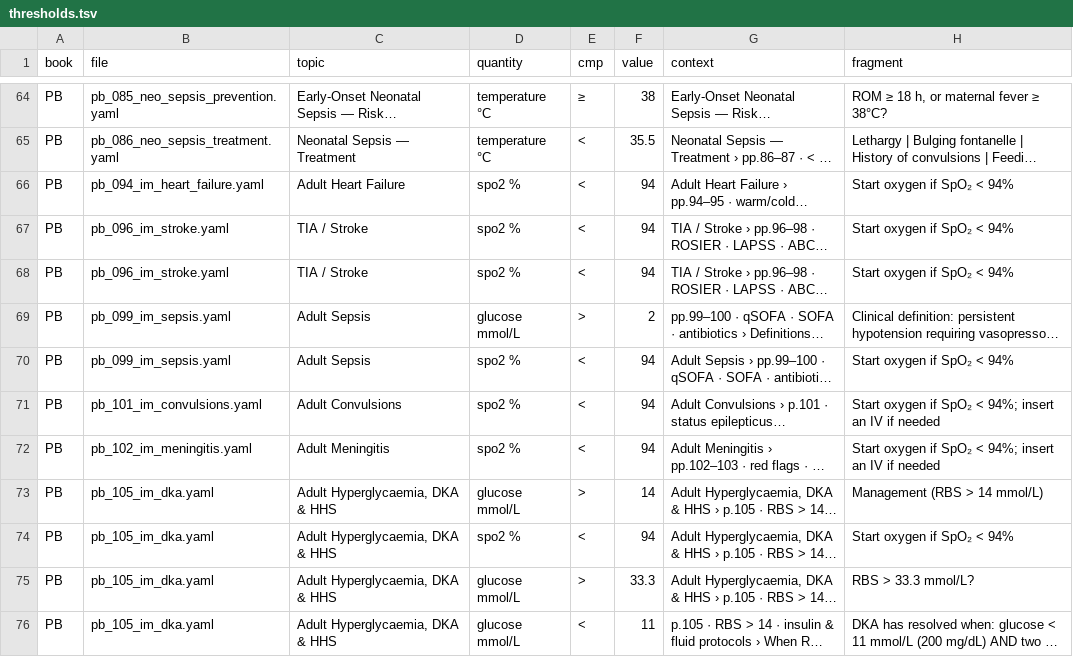
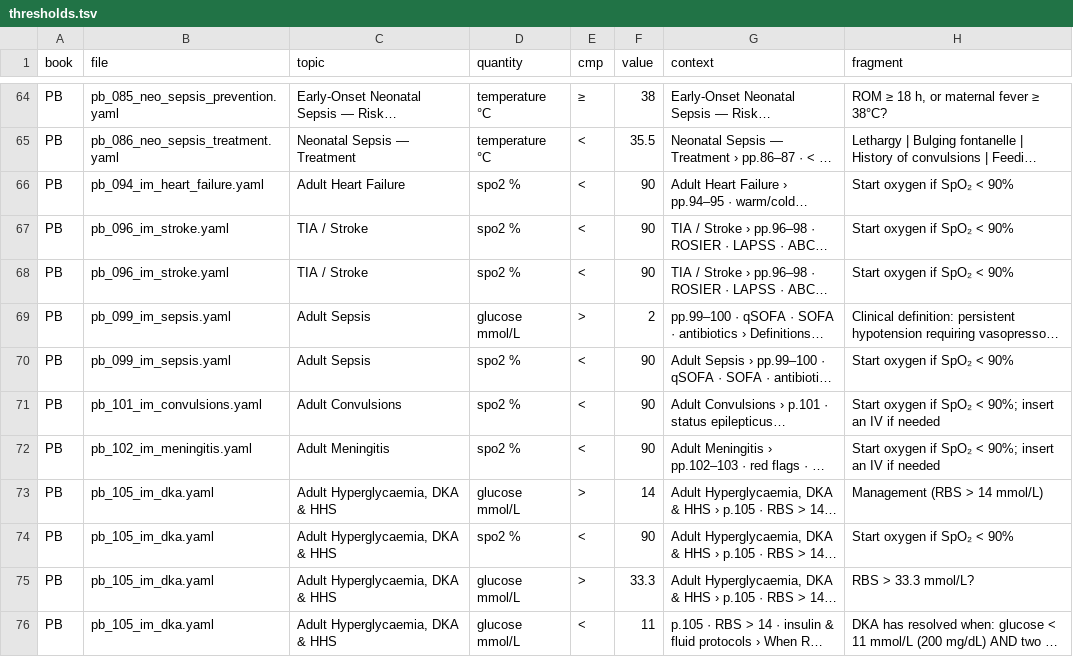
Before and after one commit to fhir-fli/orbweaver, a TSV file: tool/crossbook/thresholds.tsv, drawn as a sheet; only a part is shown, gaps mark what is left out; long unchanged cells end in …; the diff covers the shown part only; the diff names each change by its address in the sheet, - before the commit and + after, or states it on an @@ line.

```diff
--- a/tool/crossbook/thresholds.tsv
+++ b/tool/crossbook/thresholds.tsv
-F66:F68 (value): 94
+F66:F68 (value): 90
-H66:H68 (fragment): Start oxygen if SpO₂ < 94%
+H66:H68 (fragment): Start oxygen if SpO₂ < 90%
-F70:F72 (value): 94
+F70:F72 (value): 90
-H70 (fragment): Start oxygen if SpO₂ < 94%
+H70 (fragment): Start oxygen if SpO₂ < 90%
-H71:H72 (fragment): …SpO₂ < 94%; insert an…
+H71:H72 (fragment): …SpO₂ < 90%; insert an…
-F74 (value): 94
+F74 (value): 90
-H74 (fragment): Start oxygen if SpO₂ < 94%
+H74 (fragment): Start oxygen if SpO₂ < 90%
```
Also changed, not shown: 40 edited cells elsewhere in this file, tool/crossbook/durations.tsv, 31 other files.
